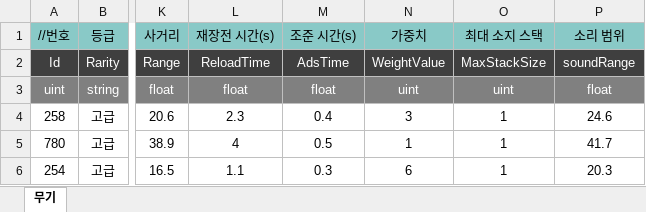
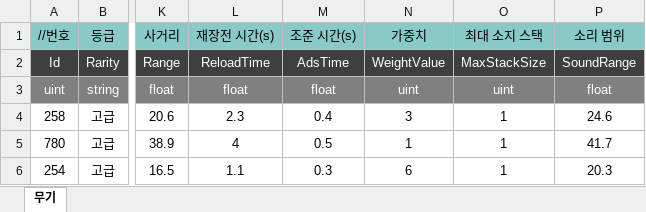
Before and after one commit to uhbbang33/duckov-clone, an Excel workbook: Assets/06 Data/ExcelData/Gun_Item_Table.xlsx, sheet 무기, drawn as a sheet; only a part is shown, gaps mark what is left out; values as stored, in another font and other column widths than the file's, no borders; the diff names each change by its address in the sheet, - before the commit and + after, or states it on an @@ line.

Commit message:
[Chore] 바뀐 엑셀 데이터에 따라 Gun Item Data 재파싱 (Sound Range 추가)

```diff
--- a/Assets/06 Data/ExcelData/Gun_Item_Table.xlsx (sheet 무기)
+++ b/Assets/06 Data/ExcelData/Gun_Item_Table.xlsx (sheet 무기)
-P2 (소리 범위): soundRange
+P2 (소리 범위): SoundRange
```
Also changed, not shown: 5 other files.
